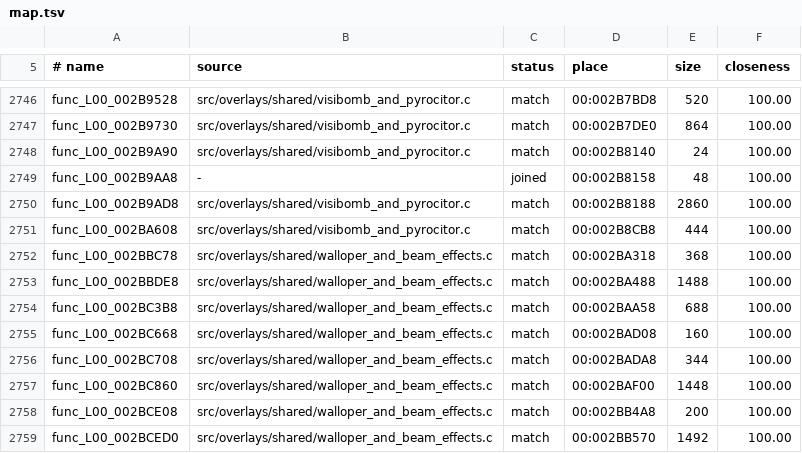
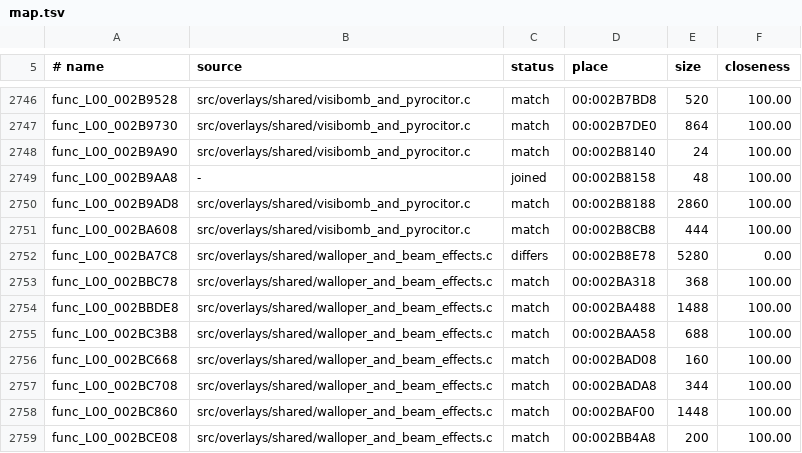
Before and after one commit to OpenRAC/rac1-decomp, a TSV file: config/versions/pal_v1/map.tsv, drawn as a sheet; only a part is shown, gaps mark what is left out; the shorter side is filled out with more unchanged rows; the diff names each change by its address in the sheet, - before the commit and + after, or states it on an @@ line.

```diff
--- a/config/versions/pal_v1/map.tsv
+++ b/config/versions/pal_v1/map.tsv
+row 2752: func_L00_002BA7C8 | src/overlays/shared/walloper_and_beam_effects.c | differs | 00:002B8E78 | 5280 | 0.00
```
Also changed, not shown: config/versions/jp/map.tsv, config/versions/us/map.tsv, 8 other files.
